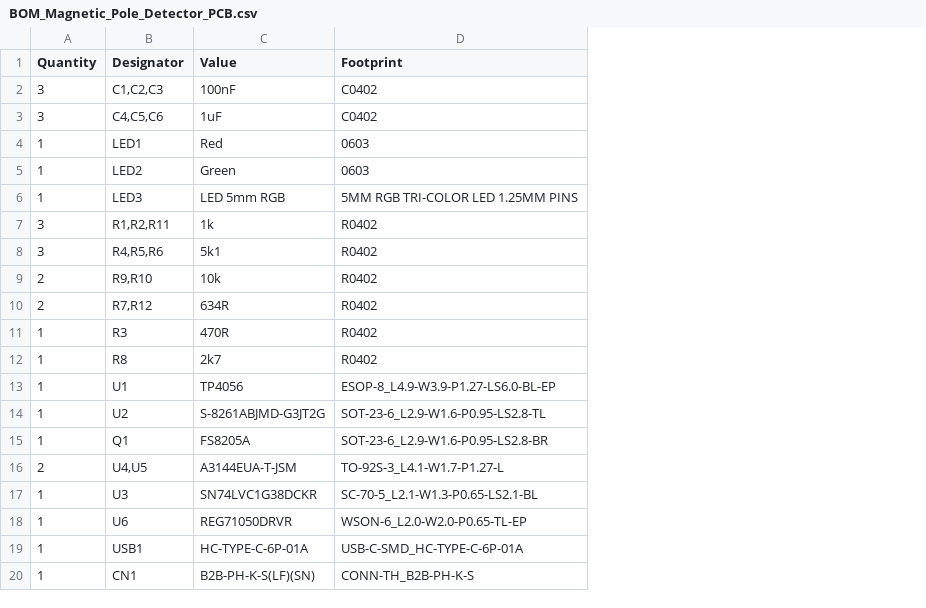
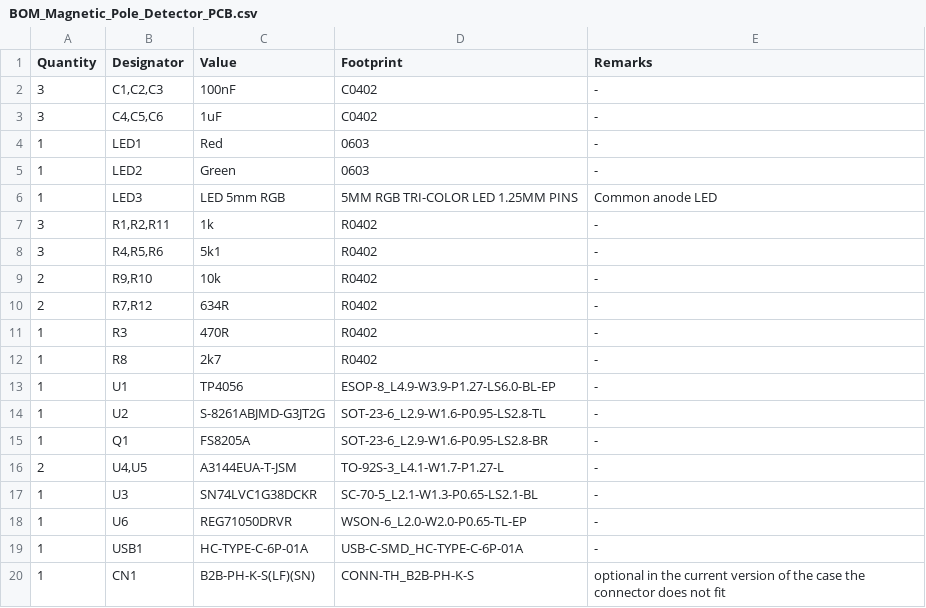
Before and after one commit to nikzin96/Magnetic_Pole_Detector, a CSV file: PCB/BOM_Magnetic_Pole_Detector_PCB.csv, drawn as a sheet; the diff names each change by its address in the sheet, - before the commit and + after, or states it on an @@ line.

```diff
--- a/PCB/BOM_Magnetic_Pole_Detector_PCB.csv
+++ b/PCB/BOM_Magnetic_Pole_Detector_PCB.csv
+column E (Remarks), rows 2-20: - | - | - | - | Common anode LED | - | - | - | - | - | - | - | - | - | - | - | - | - | optional in the current version of the case the connector does not fit
```
Also changed, not shown: 1 other file.
